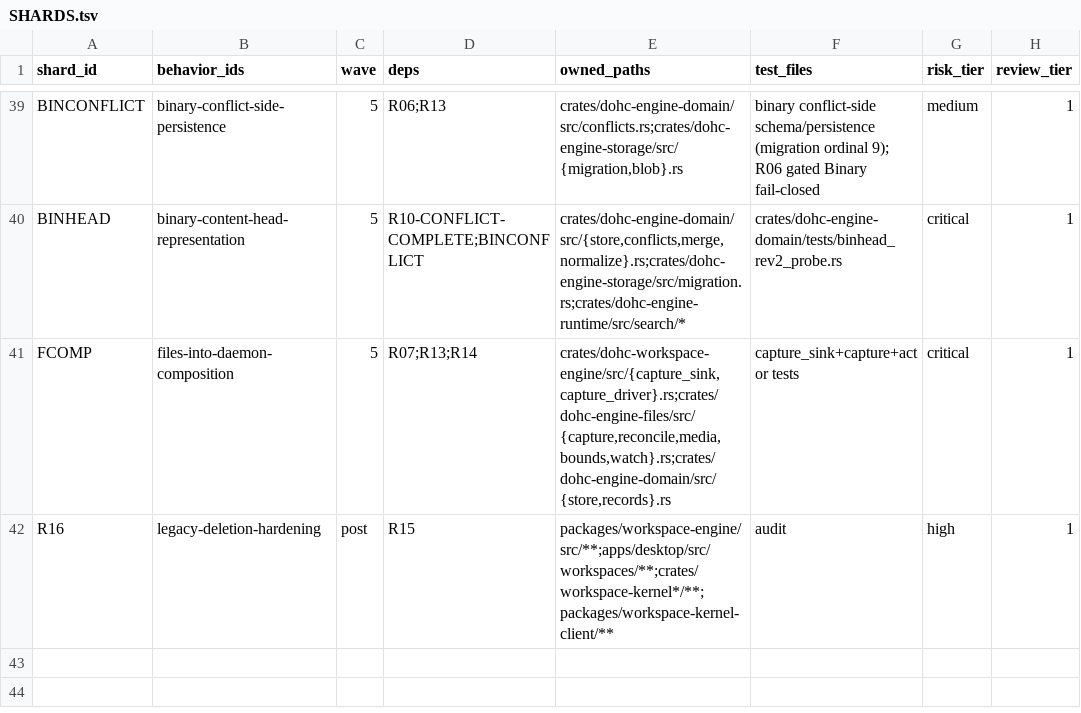
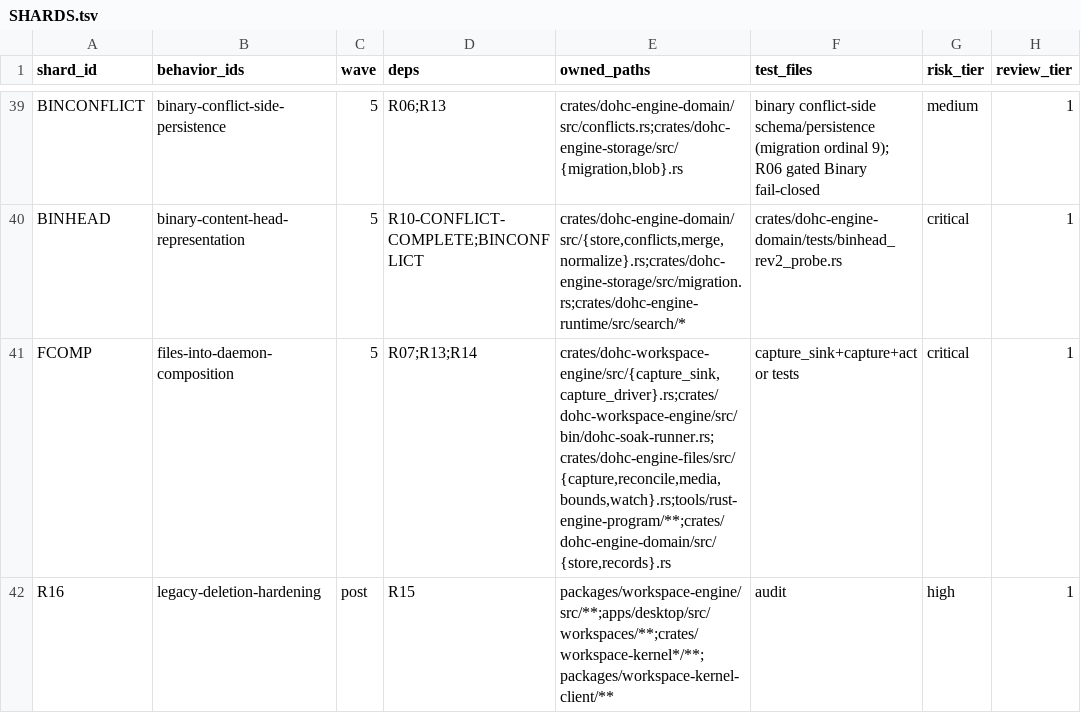
Before and after one commit to dohchq/dohc, a TSV file: docs/superpowers/plans/rust-engine/SHARDS.tsv, drawn as a sheet; only a part is shown, gaps mark what is left out; the diff names each change by its address in the sheet, - before the commit and + after, or states it on an @@ line.

```diff
--- a/docs/superpowers/plans/rust-engine/SHARDS.tsv
+++ b/docs/superpowers/plans/rust-engine/SHARDS.tsv
-E41 (owned_paths): crates/dohc-workspace-engine/src/{capture_sink,capture_driver}.rs;crates/dohc-engine-files/src/{capture,reconcile,media,bounds,watch}.rs;crates/dohc-engine-domain/src/{store,records}.rs
+E41 (owned_paths): crates/dohc-workspace-engine/src/{capture_sink,capture_driver}.rs;crates/dohc-workspace-engine/src/bin/dohc-soak-runner.rs;crates/dohc-engine-files/src/{capture,reconcile,media,bounds,watch}.rs;tools/rust-engine-program/**;crates/dohc-engine-domain/src/{store,records}.rs
```
Also changed, not shown: 2 other files.
